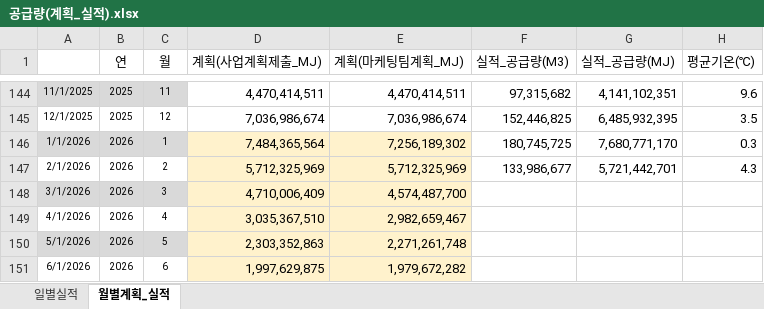
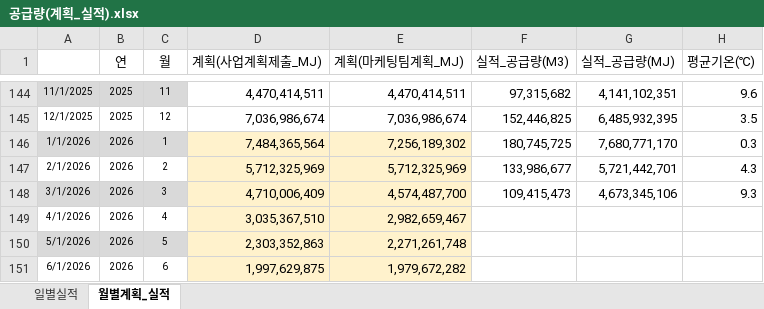
Before and after one commit to Han11112222/Gas-Supply-Forecast-Business-Plan, an Excel workbook: 공급량(계획_실적).xlsx, sheet 월별계획_실적, drawn as a sheet; only a part is shown, gaps mark what is left out; values as stored, in another font and other column widths than the file's, no borders; the diff names each change by its address in the sheet, - before the commit and + after, or states it on an @@ line.

Commit message:
Add files via upload

```diff
--- a/공급량(계획_실적).xlsx (sheet 월별계획_실적)
+++ b/공급량(계획_실적).xlsx (sheet 월별계획_실적)
-F148 (실적_공급량(M3)): (empty)
+F148 (실적_공급량(M3)): 109,415,473
-G148 (실적_공급량(MJ)): (empty)
+G148 (실적_공급량(MJ)): 4,673,345,106
-H148 (평균기온(℃)): (empty)
+H148 (평균기온(℃)): 9.3
```
Also changed, not shown: sheet 일별실적.
